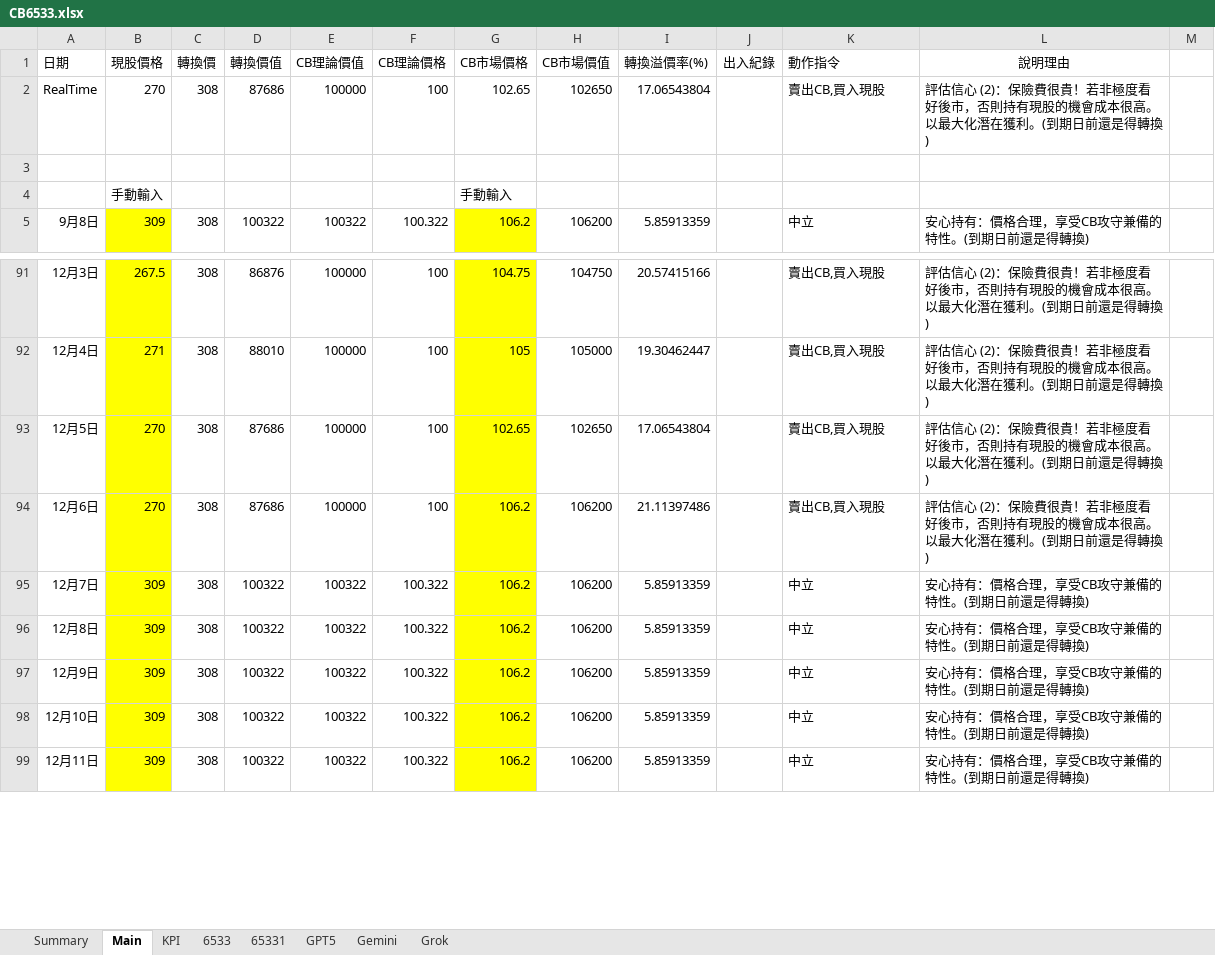
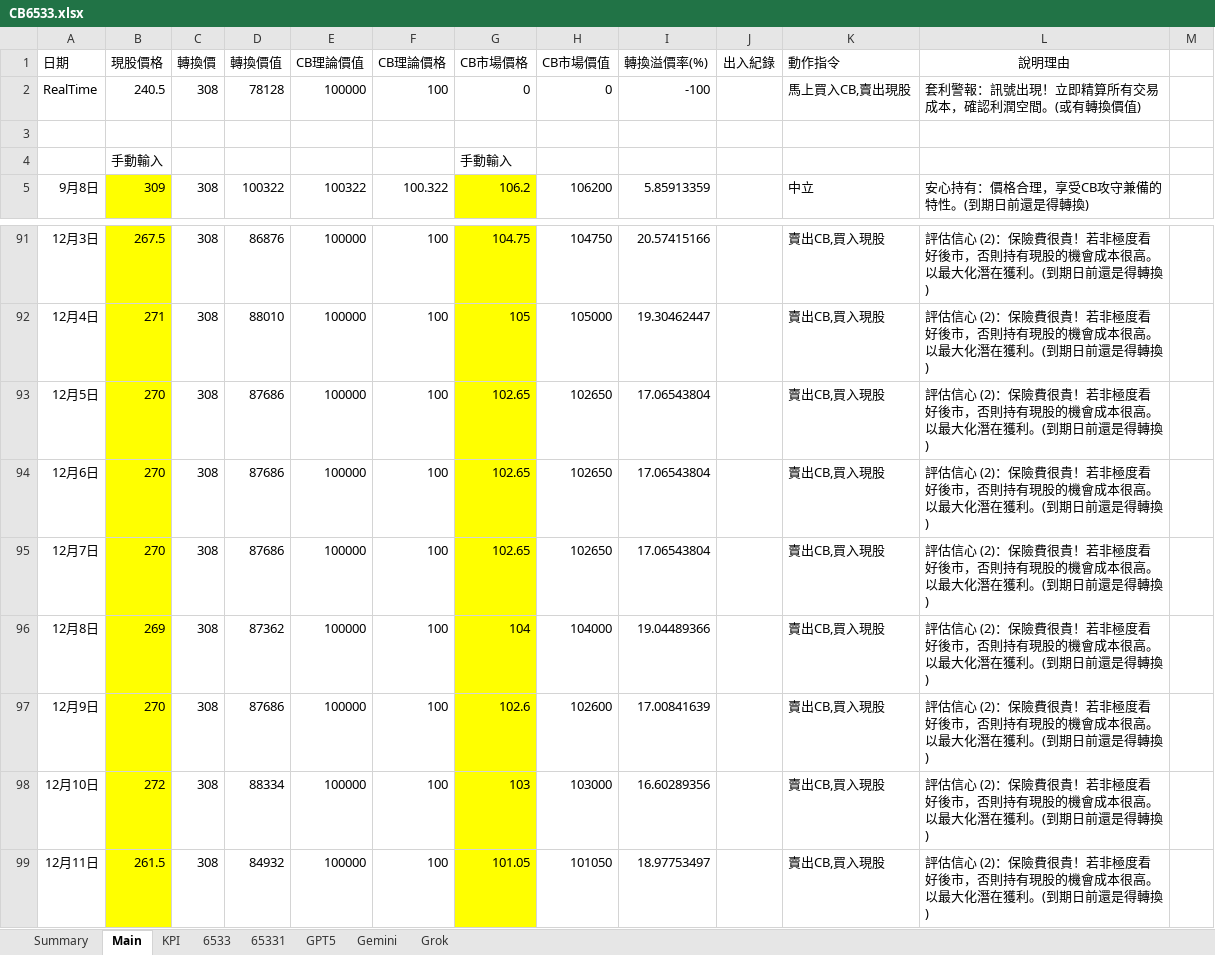
Before and after one commit to terranandes/marffet-app, an Excel workbook: references/CB6533.xlsx, sheet Main, drawn as a sheet; only a part is shown, gaps mark what is left out; values as stored, in another font and other column widths than the file's, no borders; conditional formats not drawn; the diff covers the shown part only; the diff names each change by its address in the sheet, - before the commit and + after, or states it on an @@ line.

```diff
--- a/references/CB6533.xlsx (sheet Main)
+++ b/references/CB6533.xlsx (sheet Main)
-B2 (現股價格): 270
+B2 (現股價格): 240.5
-D2 (轉換價值): 87686
+D2 (轉換價值): 78128
-G2 (CB市場價格): 102.65
+G2 (CB市場價格): 0
-H2 (CB市場價值): 102650
+H2 (CB市場價值): 0
-I2 (轉換溢價率(%)): 17.06543804
+I2 (轉換溢價率(%)): -100
-K2 (動作指令): 賣出CB,買入現股
+K2 (動作指令): 馬上買入CB,賣出現股
-L2 (說明理由): 評估信心 (2)：保險費很貴！若非極度看好後市，否則持有現股的機會成本很高。以最大化潛在獲利。(到期日前還是得轉換)
+L2 (說明理由): 套利警報：訊號出現！立即精算所有交易成本，確認利潤空間。(或有轉換價值)
-G94:G95 (CB市場價格): 106.2
+G94:G95 (CB市場價格): 102.65
-H94:H95 (CB市場價值): 106200
+H94:H95 (CB市場價值): 102650
-I94 (轉換溢價率(%)): 21.11397486
+I94 (轉換溢價率(%)): 17.06543804
-B95 (現股價格): 309
+B95 (現股價格): 270
-D95 (轉換價值): 100322
+D95 (轉換價值): 87686
-E95:E99 (CB理論價值): 100322
+E95:E99 (CB理論價值): 100000
-F95:F99 (CB理論價格): 100.322
+F95:F99 (CB理論價格): 100
-I95 (轉換溢價率(%)): 5.85913359
+I95 (轉換溢價率(%)): 17.06543804
-K95:K99 (動作指令): 中立
+K95:K99 (動作指令): 賣出CB,買入現股
-L95:L99 (說明理由): 安心持有：價格合理，享受CB攻守兼備的特性。(到期…
+L95:L99 (說明理由): 評估信心 (2)：保險費很貴！若非極度看好後市，否則持有現股的機會成本很高。以最大化潛在獲利。(到期…
-B96 (現股價格): 309
+B96 (現股價格): 269
-D96 (轉換價值): 100322
+D96 (轉換價值): 87362
-G96 (CB市場價格): 106.2
+G96 (CB市場價格): 104
-H96 (CB市場價值): 106200
+H96 (CB市場價值): 104000
-I96 (轉換溢價率(%)): 5.85913359
+I96 (轉換溢價率(%)): 19.04489366
-B97 (現股價格): 309
+B97 (現股價格): 270
-D97 (轉換價值): 100322
+D97 (轉換價值): 87686
-G97 (CB市場價格): 106.2
+G97 (CB市場價格): 102.6
-H97 (CB市場價值): 106200
+H97 (CB市場價值): 102600
-I97 (轉換溢價率(%)): 5.85913359
+I97 (轉換溢價率(%)): 17.00841639
-B98 (現股價格): 309
+B98 (現股價格): 272
-D98 (轉換價值): 100322
+D98 (轉換價值): 88334
-G98 (CB市場價格): 106.2
+G98 (CB市場價格): 103
-H98 (CB市場價值): 106200
+H98 (CB市場價值): 103000
-I98 (轉換溢價率(%)): 5.85913359
+I98 (轉換溢價率(%)): 16.60289356
-B99 (現股價格): 309
+B99 (現股價格): 261.5
-D99 (轉換價值): 100322
+D99 (轉換價值): 84932
-G99 (CB市場價格): 106.2
+G99 (CB市場價格): 101.05
-H99 (CB市場價值): 106200
+H99 (CB市場價值): 101050
-I99 (轉換溢價率(%)): 5.85913359
+I99 (轉換溢價率(%)): 18.97753497
```
Also changed, not shown: 109 edited cells elsewhere in this sheet, sheet KPI, sheet 65331, sheet 6533, formulas that keep their value, 3 other files.
